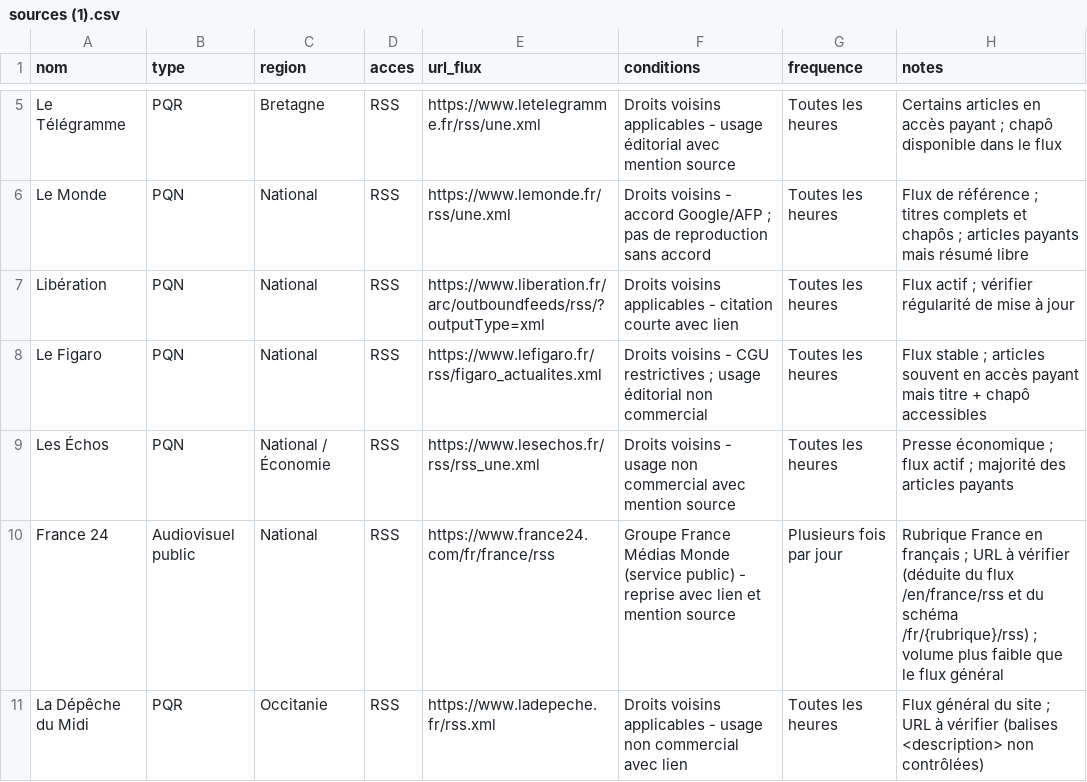
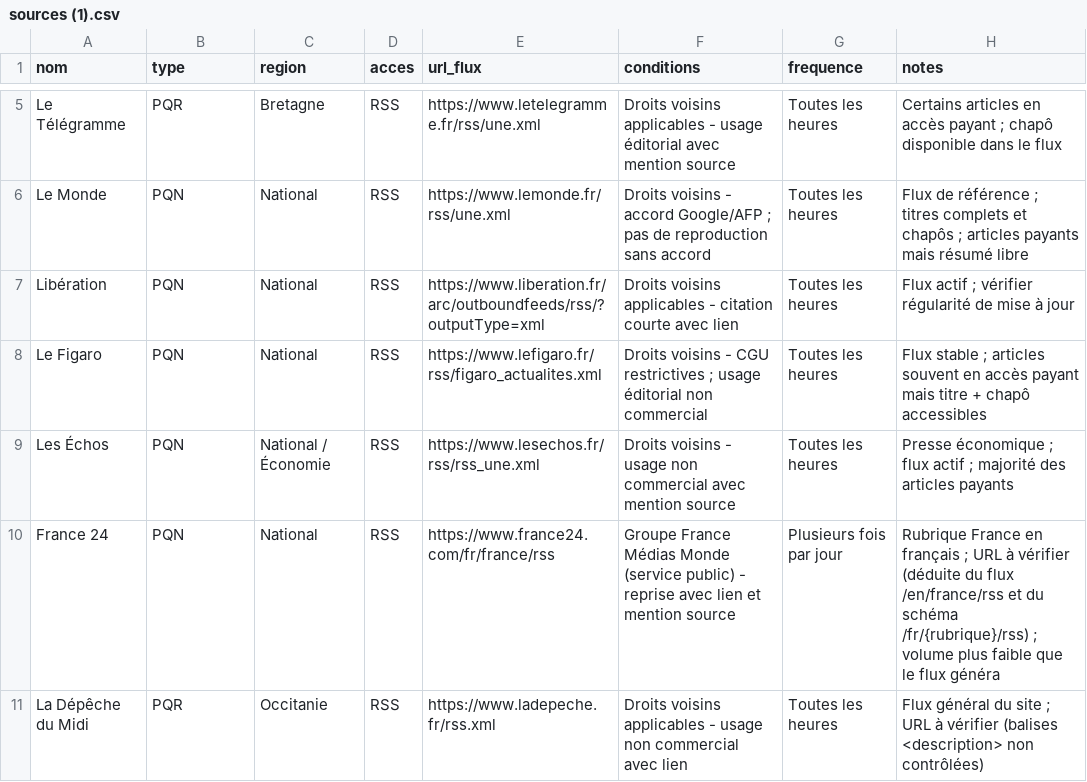
Before and after one commit to DZjeff05/OPS-LAGAZETTE, a CSV file: sources/sources (1).csv, drawn as a sheet; only a part is shown, gaps mark what is left out.

Commit message:
Update sources (1).csv

```diff
--- a/sources/sources (1).csv
+++ b/sources/sources (1).csv
@@ -9,3 +9,3 @@ Le Figaro,PQN,National,RSS,https://www.lefigaro.fr/rss/figaro_actualites.xml,Dro
 Les Échos,PQN,National / Économie,RSS,https://www.lesechos.fr/rss/rss_une.xml,Droits voisins - usage non commercial avec mention source,Toutes les heures,Presse économique ; flux actif ; majorité des articles payants
-France 24,Audiovisuel public,National,RSS,https://www.france24.com/fr/france/rss,Groupe France Médias Monde (service public) - reprise avec lien et mention source,Plusieurs fois par jour,Rubrique France en français ; URL à vérifier (déduite du flux /en/france/rss et du schéma /fr/{rubrique}/rss) ; volume plus faible que le flux général
+France 24,PQN,National,RSS,https://www.france24.com/fr/france/rss,Groupe France Médias Monde (service public) - reprise avec lien et mention source,Plusieurs fois par jour,Rubrique France en français ; URL à vérifier (déduite du flux /en/france/rss et du schéma /fr/{rubrique}/rss) ; volume plus faible que le flux généra
 La Dépêche du Midi,PQR,Occitanie,RSS,https://www.ladepeche.fr/rss.xml,Droits voisins applicables - usage non commercial avec lien,Toutes les heures,Flux général du site ; URL à vérifier (balises <description> non contrôlées)
```
